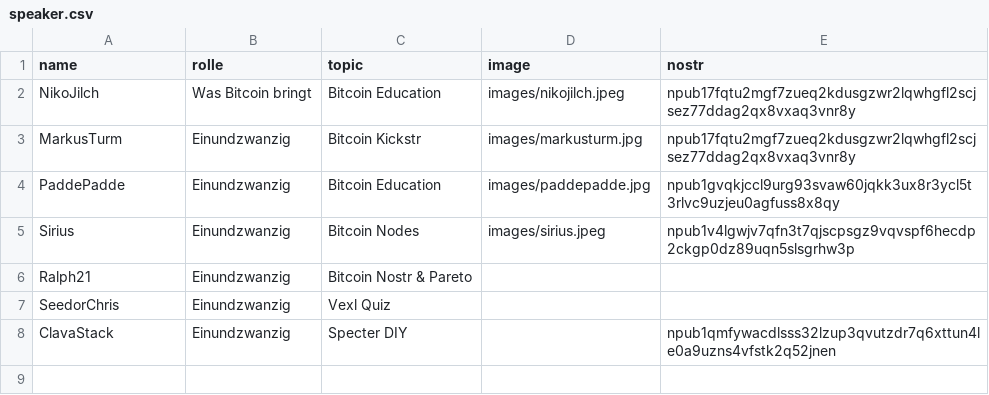
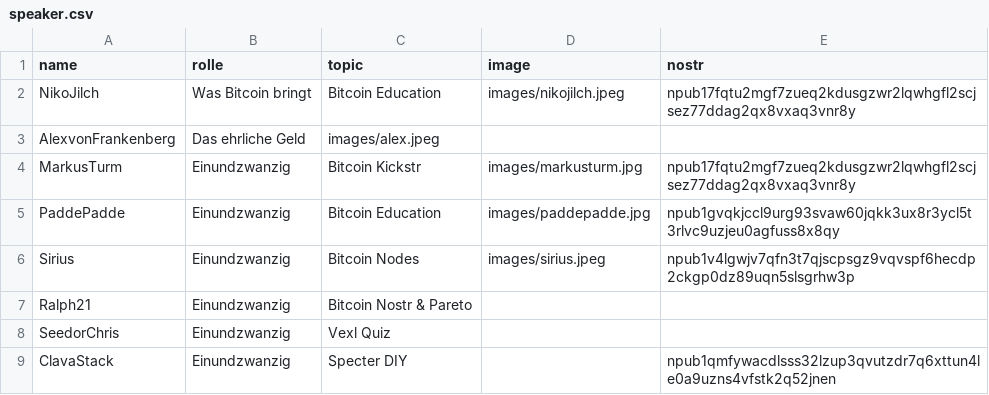
Before and after one commit to Razue/zitadelle2026, a CSV file: speaker.csv, drawn as a sheet.

Commit message:
Update speaker.csv

```diff
--- a/speaker.csv
+++ b/speaker.csv
@@ -2,2 +2,3 @@ name,rolle,topic,image,nostr
 NikoJilch,Was Bitcoin bringt,Bitcoin Education,images/nikojilch.jpeg,npub17fqtu2mgf7zueq2kdusgzwr2lqwhgfl2scjsez77ddag2qx8vxaq3vnr8y
+AlexvonFrankenberg,Das ehrliche Geld, images/alex.jpeg,
 MarkusTurm,Einundzwanzig,Bitcoin Kickstr,images/markusturm.jpg,npub17fqtu2mgf7zueq2kdusgzwr2lqwhgfl2scjsez77ddag2qx8vxaq3vnr8y
```
